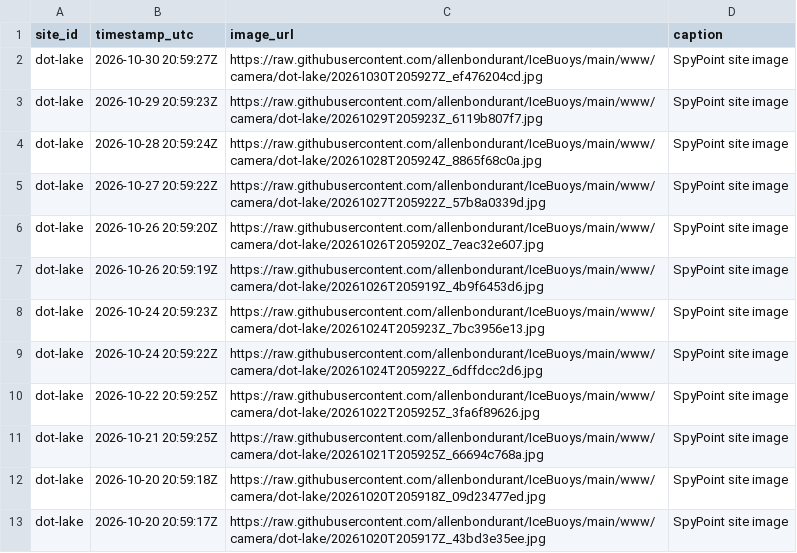
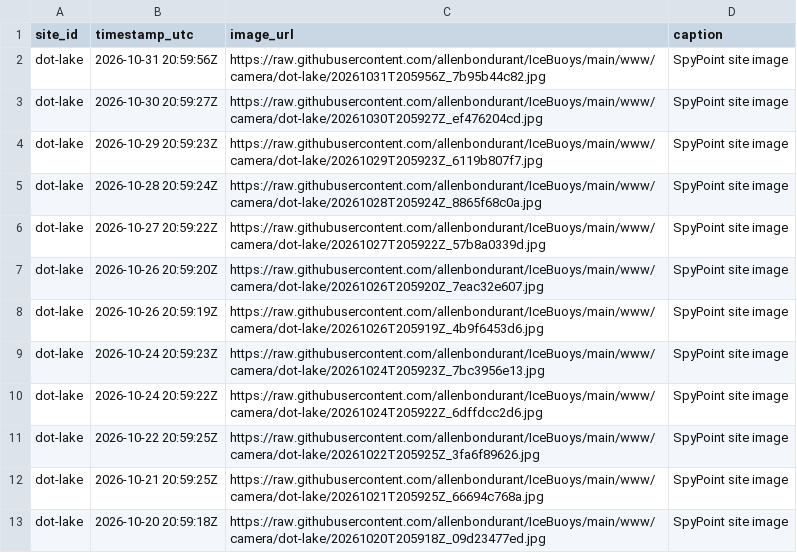
Before and after one commit to allenbondurant/IceBuoys, a CSV file: data/camera_manifest.csv, drawn as a sheet; removed rows and columns are numbered as before the commit, all else as after; the diff names each change by its address in the sheet, - before the commit and + after, or states it on an @@ line.

Commit message:
Update Dot Lake camera imagery

```diff
--- a/data/camera_manifest.csv
+++ b/data/camera_manifest.csv
+row 2: dot-lake | 2026-10-31 20:59:56Z | https://raw.githubusercontent.com/allenbondurant/IceBuoys/main/www/camera/dot-lake/20261031T205956Z_7b95b44c82.jpg | SpyPoint site image
-row 13: dot-lake | 2026-10-20 20:59:17Z | https://raw.githubusercontent.com/allenbondurant/IceBuoys/main/www/camera/dot-lake/20261020T205917Z_43bd3e35ee.jpg | SpyPoint site image
```
Also changed, not shown: 2 other files.
